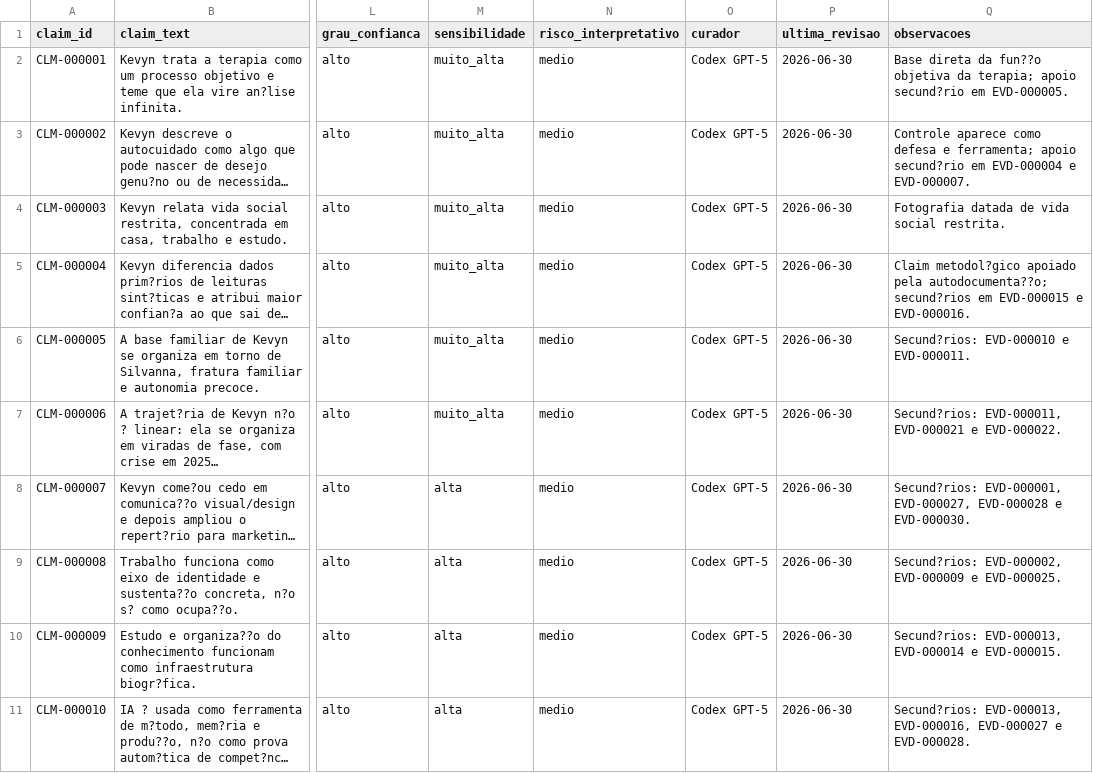
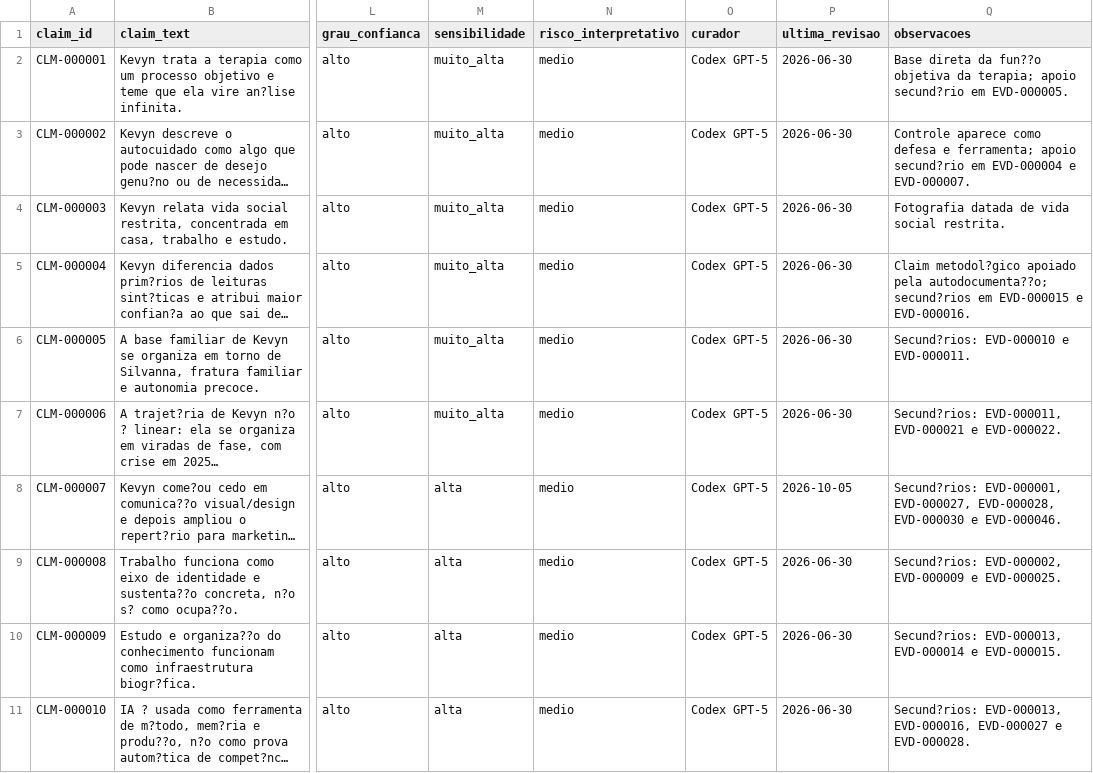
Before and after one commit to kevynlucasprofissional-stack/Kevyn-Notebook, a CSV file: 98-Pendencias-e-controles/Controle-Integracao/Matriz-Claims.csv, drawn as a sheet; only a part is shown, gaps mark what is left out; long unchanged cells end in …; the diff covers the shown part only; the diff names each change by its address in the sheet, - before the commit and + after, or states it on an @@ line.

```diff
--- a/98-Pendencias-e-controles/Controle-Integracao/Matriz-Claims.csv
+++ b/98-Pendencias-e-controles/Controle-Integracao/Matriz-Claims.csv
-P8 (ultima_revisao): 2026-06-30
+P8 (ultima_revisao): 2026-10-05
-Q8 (observacoes): …EVD-000001, EVD-000027, EVD-000028 e EVD-000030.
+Q8 (observacoes): …EVD-000001, EVD-000027, EVD-000028, EVD-000030 e EVD-000046.
```
Also changed, not shown: 1 added row elsewhere in this file, 98-Pendencias-e-controles/Controle-Integracao/Matriz-Evidencias.csv, 7 other files.
